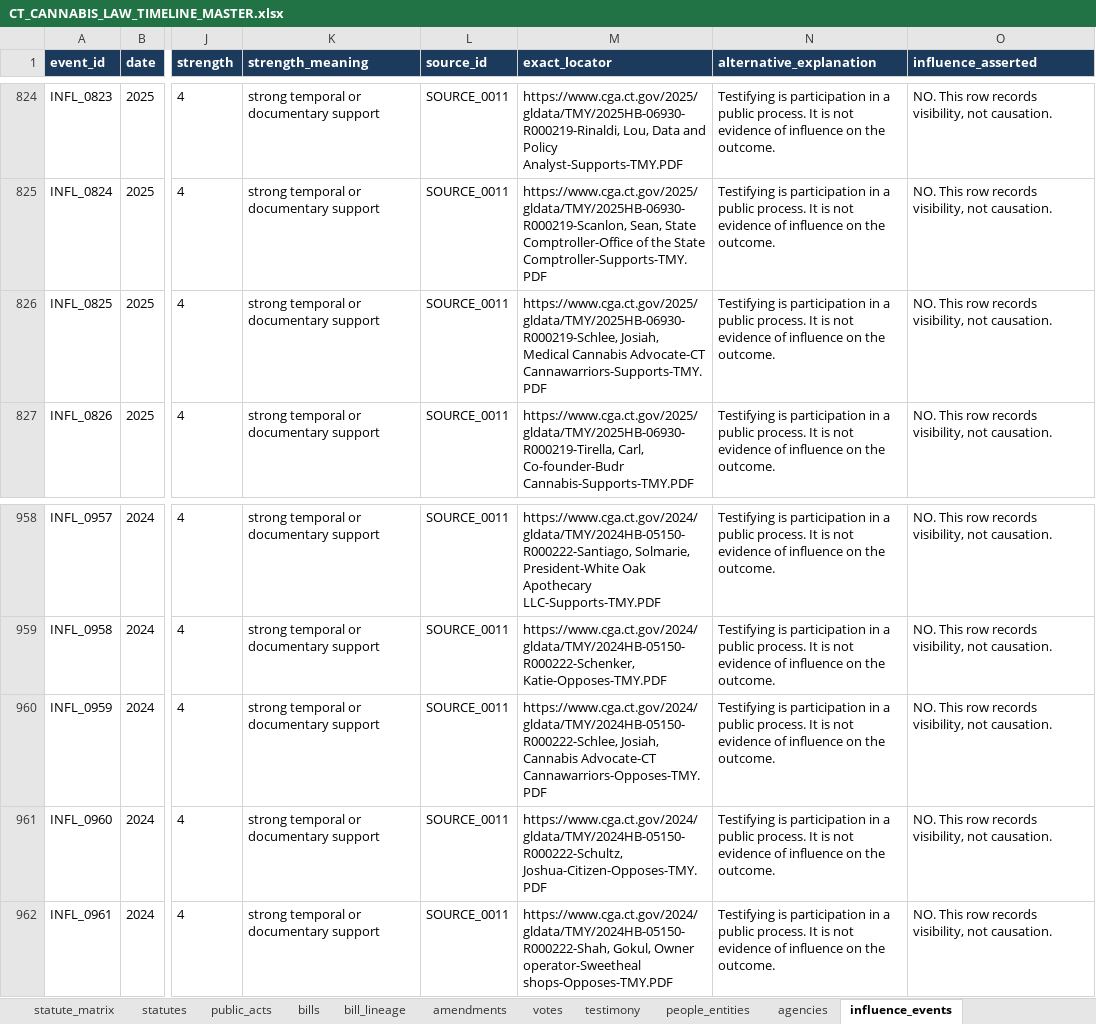
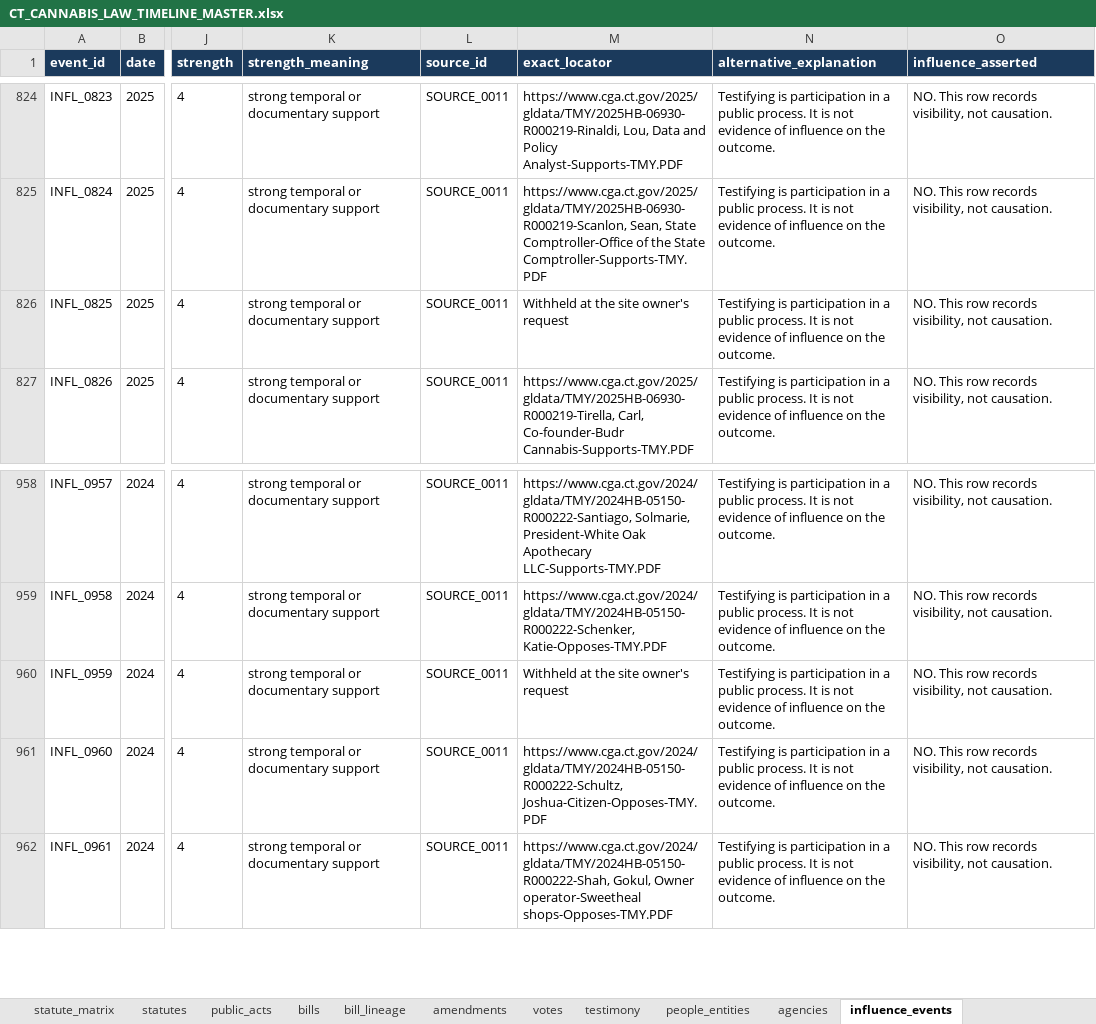
Before and after one commit to jmlschlee/CTCannabisLawHistory, an Excel workbook: downloads/CT_CANNABIS_LAW_TIMELINE_MASTER.xlsx, sheet influence_events, drawn as a sheet; only a part is shown, gaps mark what is left out; values as stored, in another font and other column widths than the file's, no borders; the diff covers the shown part only; the diff names each change by its address in the sheet, - before the commit and + after, or states it on an @@ line.

Commit message:
Add every cannabis bill 2012-2026 with member-level votes, a lawmakers page, full testimony, failed-bill rankings, a network map and Title Case labels

```diff
--- a/downloads/CT_CANNABIS_LAW_TIMELINE_MASTER.xlsx (sheet influence_events)
+++ b/downloads/CT_CANNABIS_LAW_TIMELINE_MASTER.xlsx (sheet influence_events)
-M826 (exact_locator): https://www.cga.ct.gov/2025/gldata/TMY/2025HB-06930-R000219-Schlee, Josiah, Medical Cannabis Advocate-CT Cannawarriors-Supports-TMY.PDF
+M826 (exact_locator): Withheld at the site owner's request
-M960 (exact_locator): https://www.cga.ct.gov/2024/gldata/TMY/2024HB-05150-R000222-Schlee, Josiah, Cannabis Advocate-CT Cannawarriors-Opposes-TMY.PDF
+M960 (exact_locator): Withheld at the site owner's request
```
Also changed, not shown: 11 edited cells elsewhere in this sheet, sheet testimony, sheet people_entities, sheet READ_ME, 43 other files.
